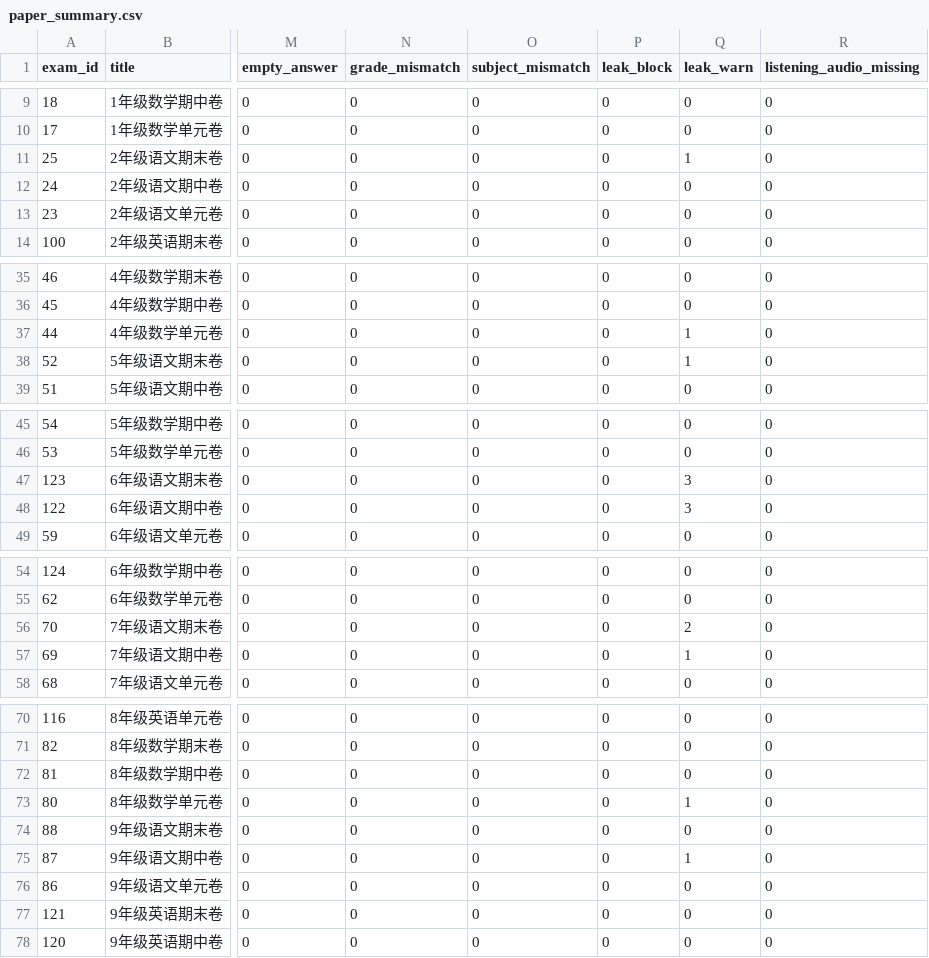
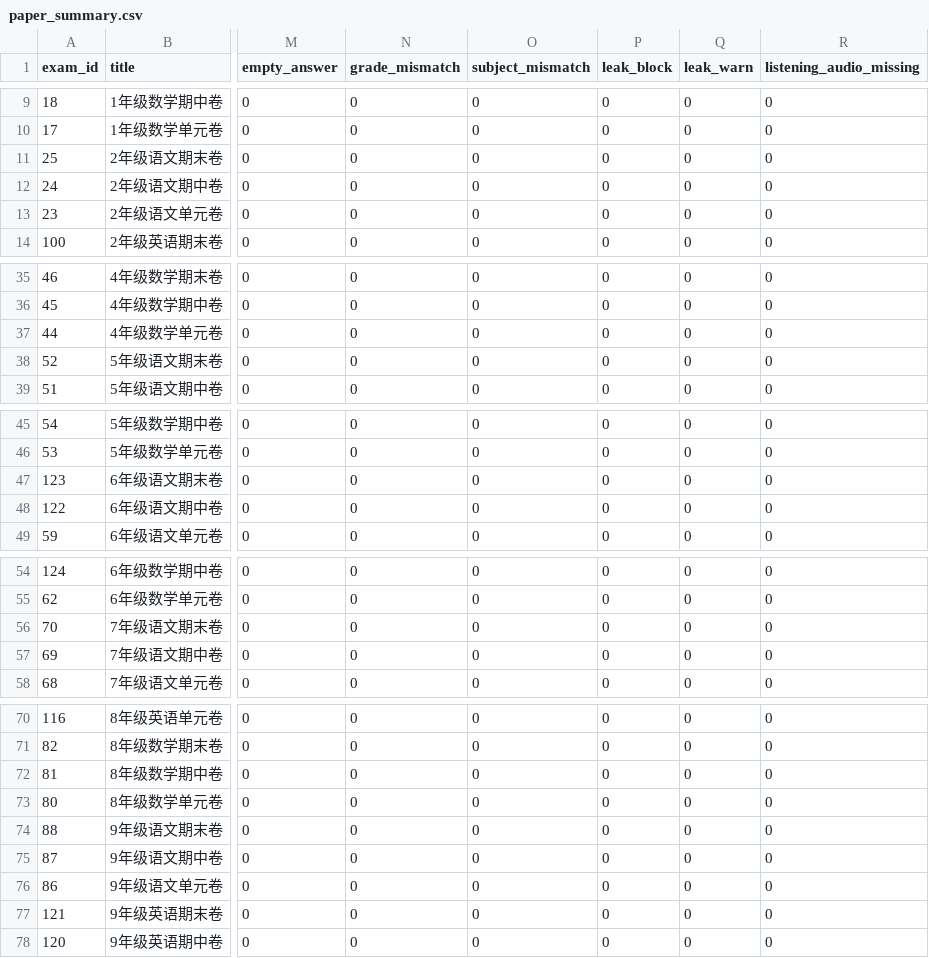
Before and after one commit to chihinglau/AiLearning, a CSV file: docs/content-templates/exports/paper_audit_20261118/paper_summary.csv, drawn as a sheet; only a part is shown, gaps mark what is left out; the diff covers the shown part only; the diff names each change by its address in the sheet, - before the commit and + after, or states it on an @@ line.

```diff
--- a/docs/content-templates/exports/paper_audit_20261118/paper_summary.csv
+++ b/docs/content-templates/exports/paper_audit_20261118/paper_summary.csv
-Q11 (leak_warn): 1
+Q11 (leak_warn): 0
-Q37:Q38 (leak_warn): 1
+Q37:Q38 (leak_warn): 0
-Q47:Q48 (leak_warn): 3
+Q47:Q48 (leak_warn): 0
-Q56 (leak_warn): 2
+Q56 (leak_warn): 0
-Q57 (leak_warn): 1
+Q57 (leak_warn): 0
-Q73 (leak_warn): 1
+Q73 (leak_warn): 0
-Q75 (leak_warn): 1
+Q75 (leak_warn): 0
```
Also changed, not shown: 2 edited cells elsewhere in this file, docs/content-templates/exports/paper_audit_20261118/issue_detail.csv, 3 other files.
